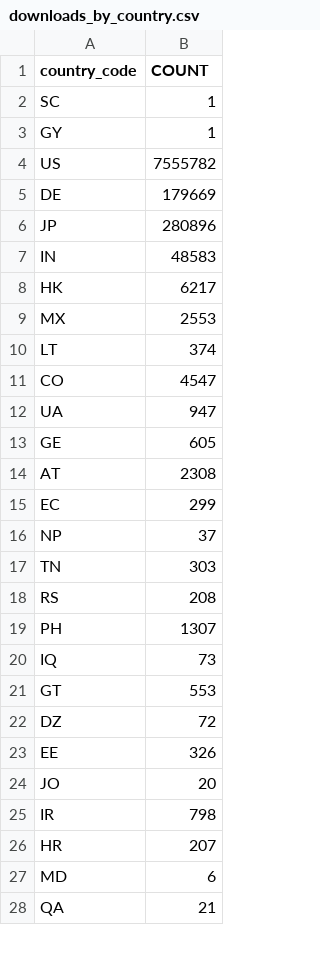
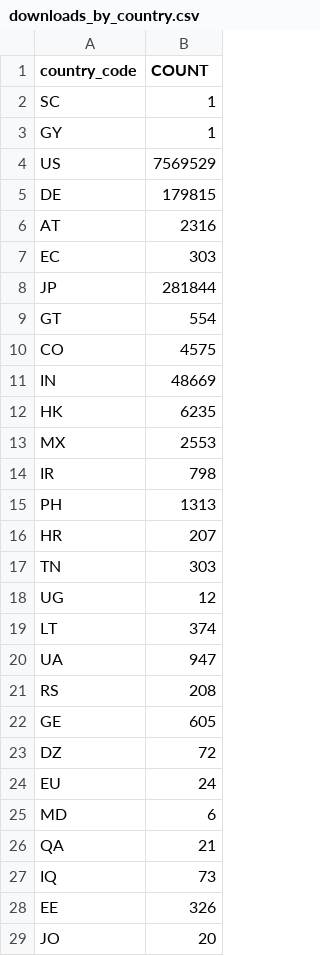
Before and after one commit to DimedS/kedro-pycafe-data, a CSV file: data/02_intermediate/downloads_by_country.csv, drawn as a sheet; only a part is shown; the diff covers the shown part only.

```diff
--- a/data/02_intermediate/downloads_by_country.csv
+++ b/data/02_intermediate/downloads_by_country.csv
@@ -3,26 +3,27 @@ SC,1
 GY,1
-US,7555782
-DE,179669
-JP,280896
-IN,48583
-HK,6217
+US,7569529
+DE,179815
+AT,2316
+EC,303
+JP,281844
+GT,554
+CO,4575
+IN,48669
+HK,6235
 MX,2553
+IR,798
+PH,1313
+HR,207
+TN,303
+UG,12
 LT,374
-CO,4547
 UA,947
+RS,208
 GE,605
-AT,2308
-EC,299
-NP,37
-TN,303
-RS,208
-PH,1307
+DZ,72
+EU,24
+MD,6
+QA,21
 IQ,73
-GT,553
-DZ,72
 EE,326
 JO,20
-IR,798
-HR,207
-MD,6
-QA,21
```
Also changed, not shown: 19 added rows, 19 removed rows, 42 moved rows and 7 edited cells elsewhere in this file, data/02_intermediate/kedro_commands_mau.csv, data/02_intermediate/kedro_plugins_mau.csv, 3 other files.
